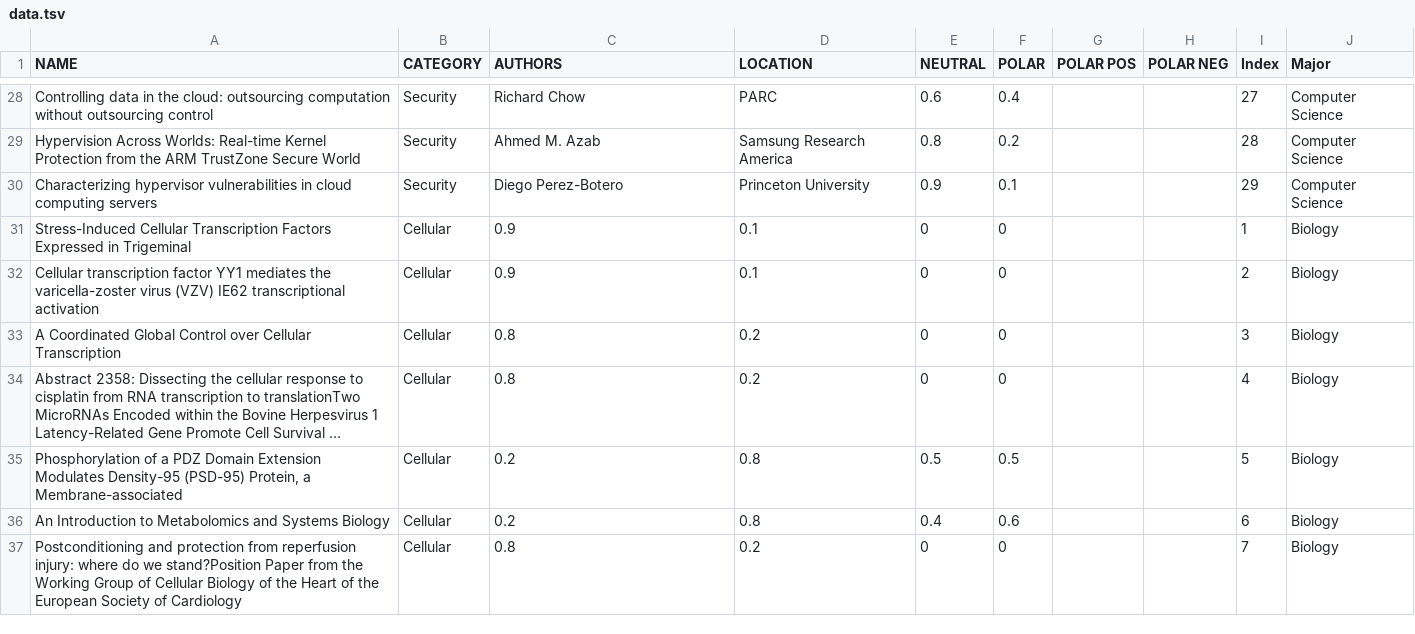
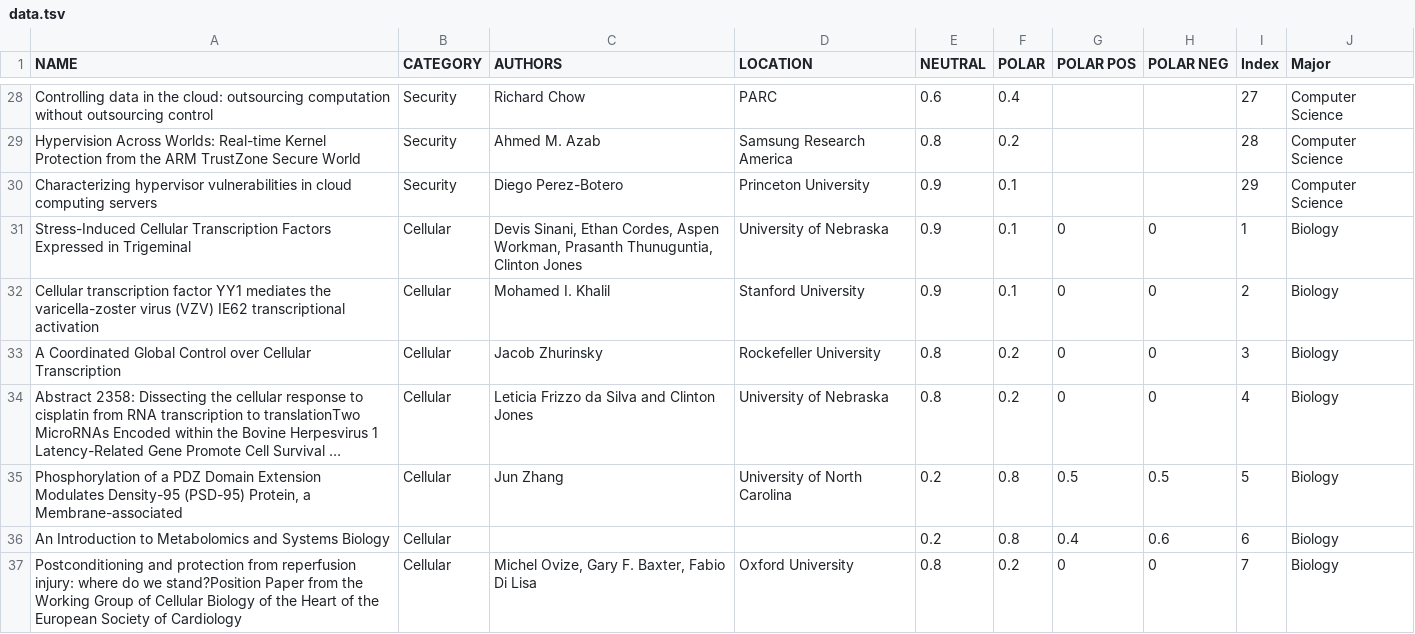
Before and after one commit to chrischris292/CS467FinalProject, a TSV file: public/data/data.tsv, drawn as a sheet; only a part is shown, gaps mark what is left out; long unchanged cells end in …; the diff covers the shown part only; the diff names each change by its address in the sheet, - before the commit and + after, or states it on an @@ line.

```diff
--- a/public/data/data.tsv
+++ b/public/data/data.tsv
-C31 (AUTHORS): 0.9
+C31 (AUTHORS): Devis Sinani, Ethan Cordes, Aspen Workman, Prasanth Thunuguntia, Clinton Jones
-D31 (LOCATION): 0.1
+D31 (LOCATION): University of Nebraska
-E31:E32 (NEUTRAL): 0
+E31:E32 (NEUTRAL): 0.9
-F31:F32 (POLAR): 0
+F31:F32 (POLAR): 0.1
-G31:G34 (POLAR POS): (empty)
+G31:G34 (POLAR POS): 0
-H31:H34 (POLAR NEG): (empty)
+H31:H34 (POLAR NEG): 0
-C32 (AUTHORS): 0.9
+C32 (AUTHORS): Mohamed I. Khalil
-D32 (LOCATION): 0.1
+D32 (LOCATION): Stanford University
-C33 (AUTHORS): 0.8
+C33 (AUTHORS): Jacob Zhurinsky
-D33 (LOCATION): 0.2
+D33 (LOCATION): Rockefeller University
-E33:E34 (NEUTRAL): 0
+E33:E34 (NEUTRAL): 0.8
-F33:F34 (POLAR): 0
+F33:F34 (POLAR): 0.2
-C34 (AUTHORS): 0.8
+C34 (AUTHORS): Leticia Frizzo da Silva and Clinton Jones
-D34 (LOCATION): 0.2
+D34 (LOCATION): University of Nebraska
-C35 (AUTHORS): 0.2
+C35 (AUTHORS): Jun Zhang
-D35 (LOCATION): 0.8
+D35 (LOCATION): University of North Carolina
-E35 (NEUTRAL): 0.5
+E35 (NEUTRAL): 0.2
-F35 (POLAR): 0.5
+F35 (POLAR): 0.8
-G35 (POLAR POS): (empty)
+G35 (POLAR POS): 0.5
-H35 (POLAR NEG): (empty)
+H35 (POLAR NEG): 0.5
-C36 (AUTHORS): 0.2
+C36 (AUTHORS): (empty)
-D36 (LOCATION): 0.8
+D36 (LOCATION): (empty)
-E36 (NEUTRAL): 0.4
+E36 (NEUTRAL): 0.2
-F36 (POLAR): 0.6
+F36 (POLAR): 0.8
-G36 (POLAR POS): (empty)
+G36 (POLAR POS): 0.4
-H36 (POLAR NEG): (empty)
+H36 (POLAR NEG): 0.6
-C37 (AUTHORS): 0.8
+C37 (AUTHORS): Michel Ovize, Gary F. Baxter, Fabio Di Lisa
-D37 (LOCATION): 0.2
+D37 (LOCATION): Oxford University
-E37 (NEUTRAL): 0
+E37 (NEUTRAL): 0.8
-F37 (POLAR): 0
+F37 (POLAR): 0.2
-G37 (POLAR POS): (empty)
+G37 (POLAR POS): 0
-H37 (POLAR NEG): (empty)
+H37 (POLAR NEG): 0
```
Also changed, not shown: 126 edited cells elsewhere in this file, 1 other file.
